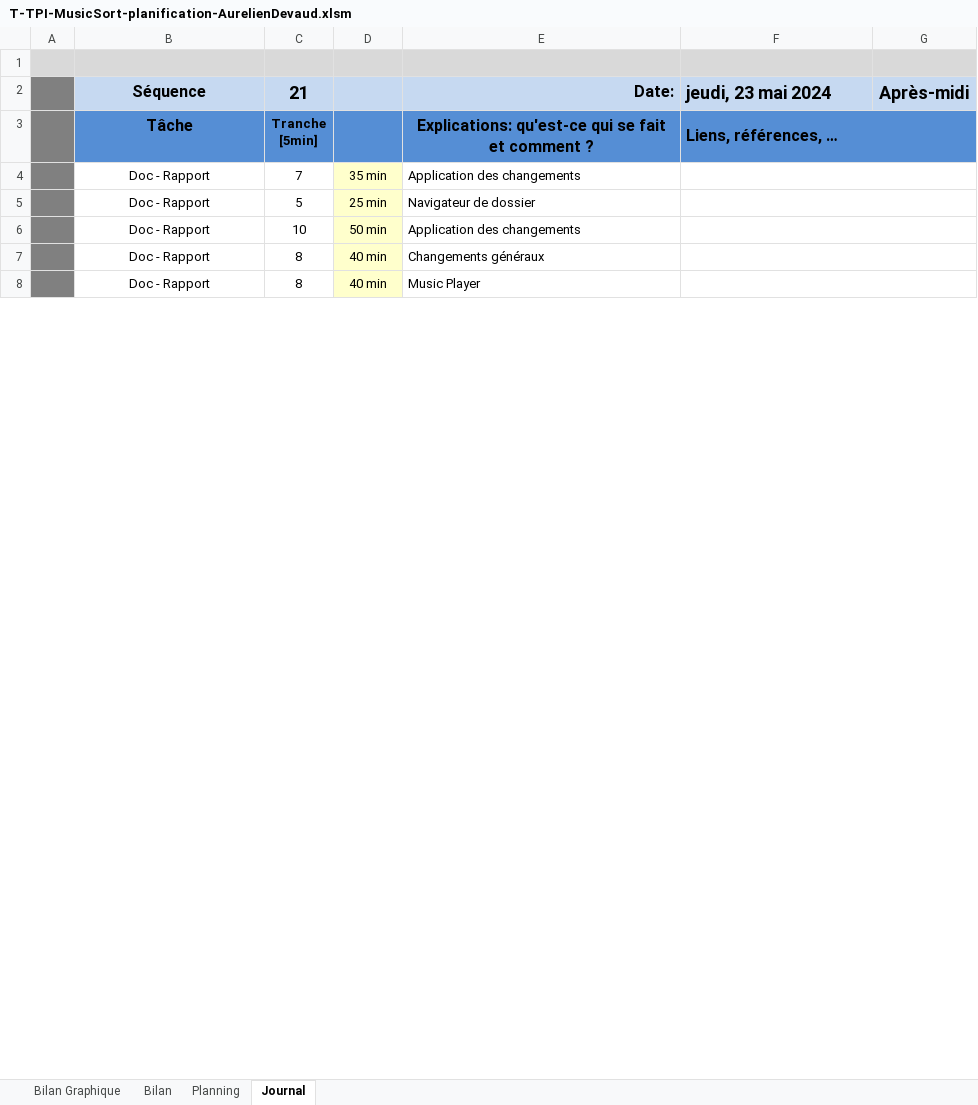
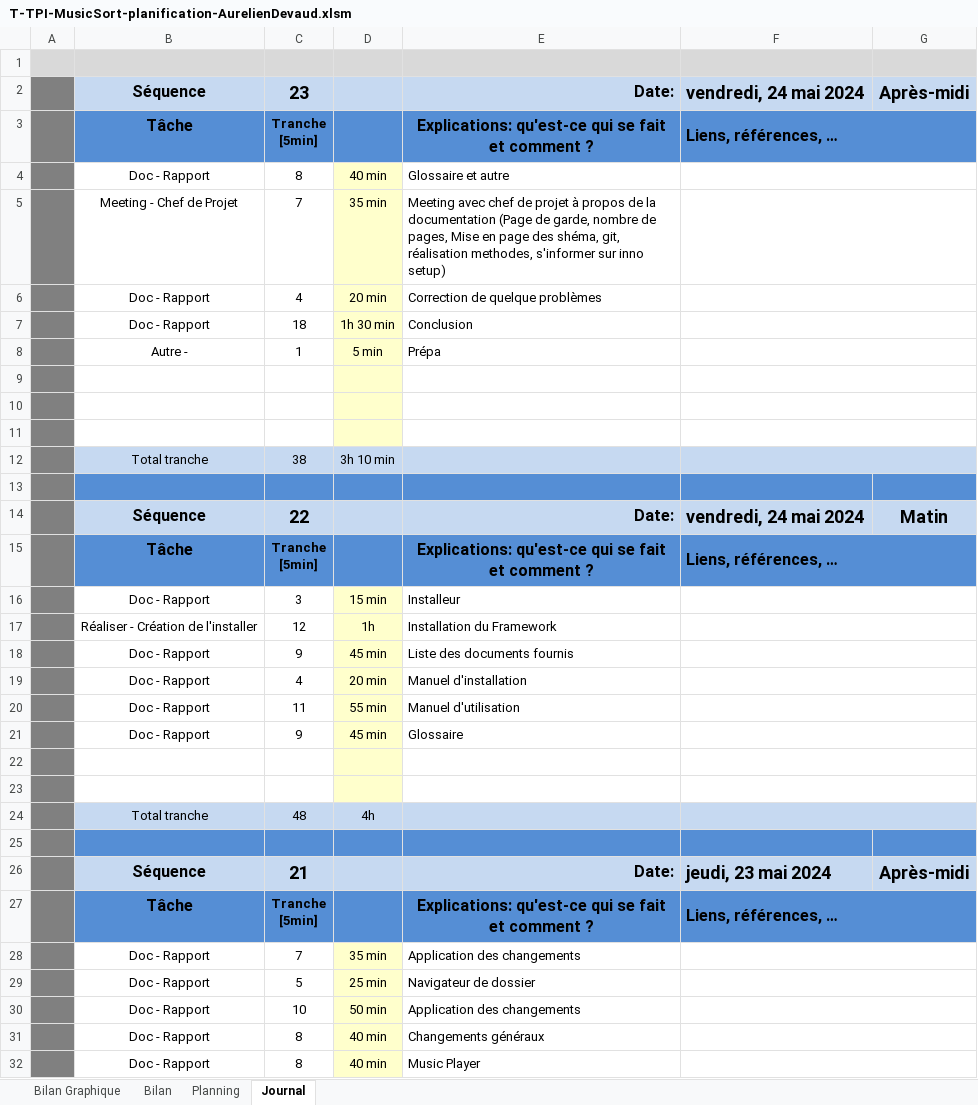
Before and after one commit to AureDeva/TPI-MusicSort, an Excel workbook: 03-Documentation/T-TPI-MusicSort-planification-AurelienDevaud.xlsm, sheet Journal, drawn as a sheet; only a part is shown; values as stored, in another font and other column widths than the file's, no borders; charts and pictures and conditional formats not drawn; 1 other sheet too large or unreadable and not compared; ↵ is a line break in a cell; the diff names each change by its address in the sheet, - before the commit and + after, or states it on an @@ line.

Commit message:
Rapport intstalleur, framework, manuels, conclusion

```diff
--- a/03-Documentation/T-TPI-MusicSort-planification-AurelienDevaud.xlsm (sheet Journal)
+++ b/03-Documentation/T-TPI-MusicSort-planification-AurelienDevaud.xlsm (sheet Journal)
+row 2:  | Séquence | 23 |  | Date: | vendredi, 24 mai 2024 | Après-midi
+row 3:  | Tâche | Tranche ↵ [5min] |  | Explications: qu'est-ce qui se fait et comment ? | Liens, références, …
+row 4:  | Doc - Rapport | 8 | 40 min | Glossaire et autre
+row 5:  | Meeting - Chef de Projet | 7 | 35 min | Meeting avec chef de projet à propos de la documentation (Page de garde, nombre de pages, Mise en page des shéma, git, réalisation methodes, s'informer sur inno setup)
+row 6:  | Doc - Rapport | 4 | 20 min | Correction de quelque problèmes
+row 7:  | Doc - Rapport | 18 | 1h 30 min | Conclusion
+row 8:  | Autre - | 1 | 5 min | Prépa
+row 9: (empty)
+row 10: (empty)
+row 11: (empty)
+row 12:  | Total tranche | 38 | 3h 10 min
+row 13: (empty)
+row 14:  | Séquence | 22 |  | Date: | vendredi, 24 mai 2024 | Matin
+row 15:  | Tâche | Tranche ↵ [5min] |  | Explications: qu'est-ce qui se fait et comment ? | Liens, références, …
+row 16:  | Doc - Rapport | 3 | 15 min | Installeur
+row 17:  | Réaliser - Création de l'installer | 12 | 1h | Installation du Framework
+row 18:  | Doc - Rapport | 9 | 45 min | Liste des documents fournis
+row 19:  | Doc - Rapport | 4 | 20 min | Manuel d'installation
+row 20:  | Doc - Rapport | 11 | 55 min | Manuel d'utilisation
+row 21:  | Doc - Rapport | 9 | 45 min | Glossaire
+row 22: (empty)
+row 23: (empty)
+row 24:  | Total tranche | 48 | 4h
+row 25: (empty)
```
Also changed, not shown: sheet Bilan Graphique, charts or pictures, 19 other files.
